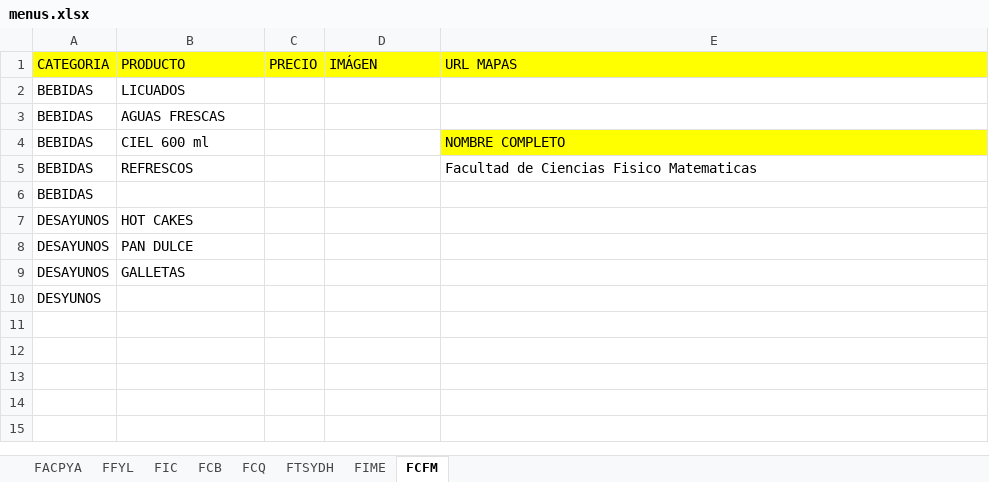
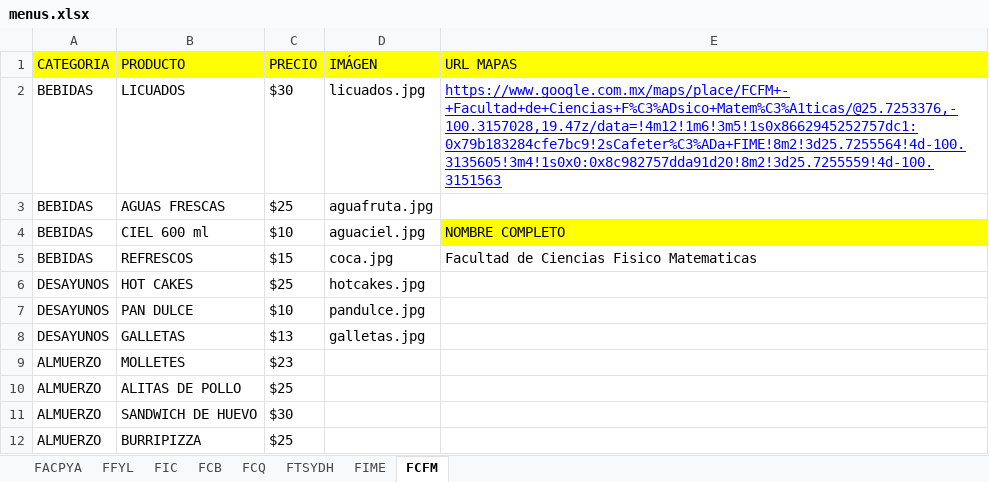
Before and after one commit to iksaku/FIMEats, an Excel workbook: app/Console/Commands/resources/menus.xlsx, sheet FCFM, drawn as a sheet; values as stored, in another font and other column widths than the file's, no borders; charts and pictures not drawn; removed rows and columns are numbered as before the commit, all else as after; the diff names each change by its address in the sheet, - before the commit and + after, or states it on an @@ line.

```diff
--- a/app/Console/Commands/resources/menus.xlsx (sheet FCFM)
+++ b/app/Console/Commands/resources/menus.xlsx (sheet FCFM)
-C2 (PRECIO): (empty)
+C2 (PRECIO): $30
-D2 (IMÁGEN): (empty)
+D2 (IMÁGEN): licuados.jpg
-E2 (URL MAPAS): (empty)
+E2 (URL MAPAS): https://www.google.com.mx/maps/place/FCFM+-+Facultad+de+Ciencias+F%C3%ADsico+Matem%C3%A1ticas/@25.7253376,-100.3157028,19.47z/data=!4m12!1m6!3m5!1s0x8662945252757dc1:0x79b183284cfe7bc9!2sCafeter%C3%ADa+FIME!8m2!3d25.7255564!4d-100.3135605!3m4!1s0x0:0x8c982757dda91d20!8m2!3d25.7255559!4d-100.3151563
-C3 (PRECIO): (empty)
+C3 (PRECIO): $25
-D3 (IMÁGEN): (empty)
+D3 (IMÁGEN): aguafruta.jpg
-C4 (PRECIO): (empty)
+C4 (PRECIO): $10
-D4 (IMÁGEN): (empty)
+D4 (IMÁGEN): aguaciel.jpg
-C5 (PRECIO): (empty)
+C5 (PRECIO): $15
-D5 (IMÁGEN): (empty)
+D5 (IMÁGEN): coca.jpg
-row 6: BEBIDAS
-C6 (PRECIO): (empty)
+C6 (PRECIO): $25
-D6 (IMÁGEN): (empty)
+D6 (IMÁGEN): hotcakes.jpg
-C7 (PRECIO): (empty)
+C7 (PRECIO): $10
-D7 (IMÁGEN): (empty)
+D7 (IMÁGEN): pandulce.jpg
-C8 (PRECIO): (empty)
+C8 (PRECIO): $13
-D8 (IMÁGEN): (empty)
+D8 (IMÁGEN): galletas.jpg
-row 10: DESYUNOS
+row 9: ALMUERZO | MOLLETES | $23
+row 10: ALMUERZO | ALITAS DE POLLO | $25
+row 11: ALMUERZO | SANDWICH DE HUEVO | $30
+row 12: ALMUERZO | BURRIPIZZA | $25
```
Also changed, not shown: sheet FTSYDH, sheet FCQ, sheet FIME, sheet FCB, sheet FIC, sheet FACPYA, 1 more sheet, 9 other files.
